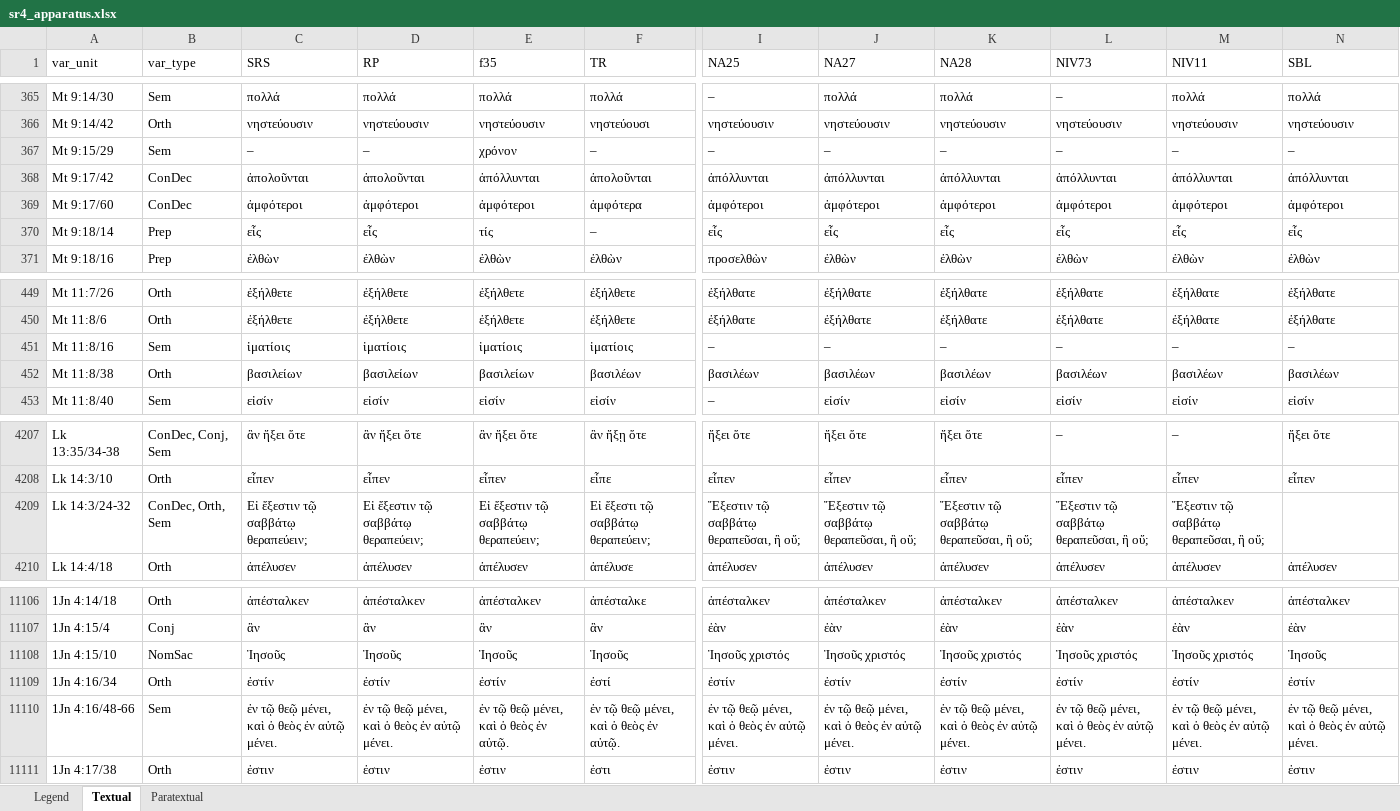
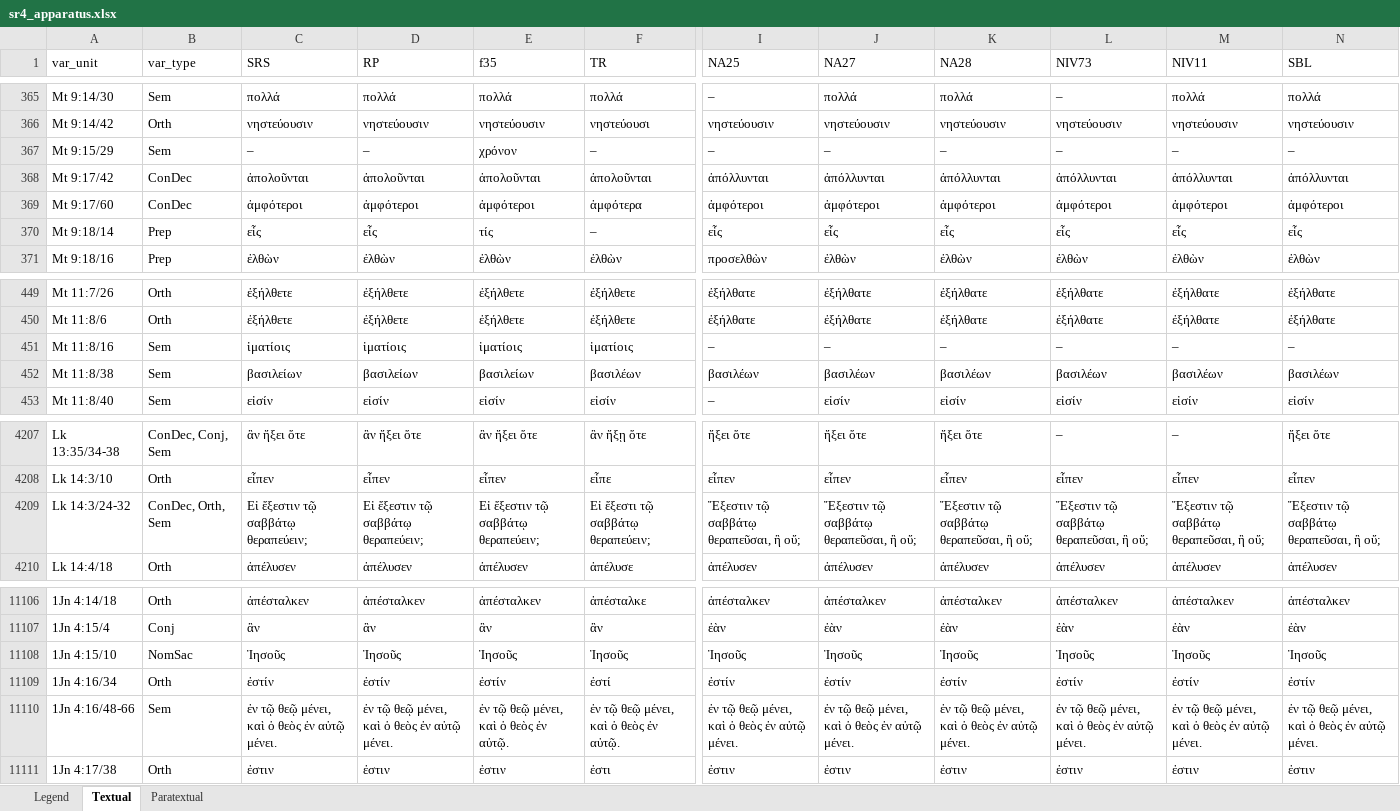
Before and after one commit to jjmccollum/solid-rock-gnt, an Excel workbook: xlsx/sr4_apparatus.xlsx, sheet Textual, drawn as a sheet; only a part is shown, gaps mark what is left out; values as stored, in another font and other column widths than the file's, no borders; charts and pictures not drawn; the diff names each change by its address in the sheet, - before the commit and + after, or states it on an @@ line.

Commit message:
Fixed errors at Matt 9:17, 11:8; Luke 14:3; and 1 John 4:15 in apparatus spreadsheet

```diff
--- a/xlsx/sr4_apparatus.xlsx (sheet Textual)
+++ b/xlsx/sr4_apparatus.xlsx (sheet Textual)
-E368 (f35): ἀπόλλυνται
+E368 (f35): ἀπολοῦνται
-B452 (var_type): Orth
+B452 (var_type): Sem
-N4209 (SBL): (empty)
+N4209 (SBL): Ἔξεστιν τῷ σαββάτῳ θεραπεῦσαι, ἢ οὔ;
-I11108 (NA25): Ἰησοῦς χριστός
+I11108 (NA25): Ἰησοῦς
-J11108 (NA27): Ἰησοῦς χριστός
+J11108 (NA27): Ἰησοῦς
-K11108 (NA28): Ἰησοῦς χριστός
+K11108 (NA28): Ἰησοῦς
-L11108 (NIV73): Ἰησοῦς χριστός
+L11108 (NIV73): Ἰησοῦς
-M11108 (NIV11): Ἰησοῦς χριστός
+M11108 (NIV11): Ἰησοῦς
```
Also changed, not shown: charts or pictures.
